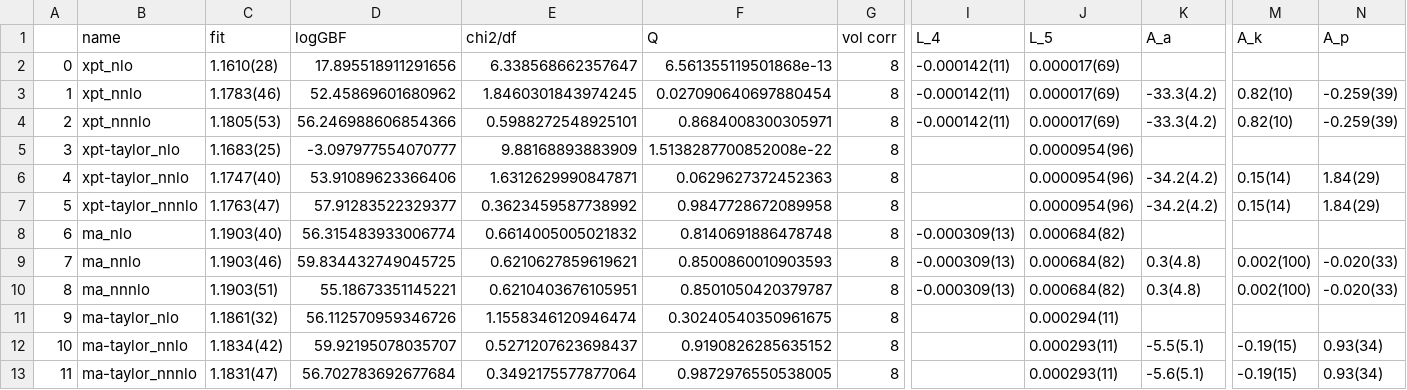
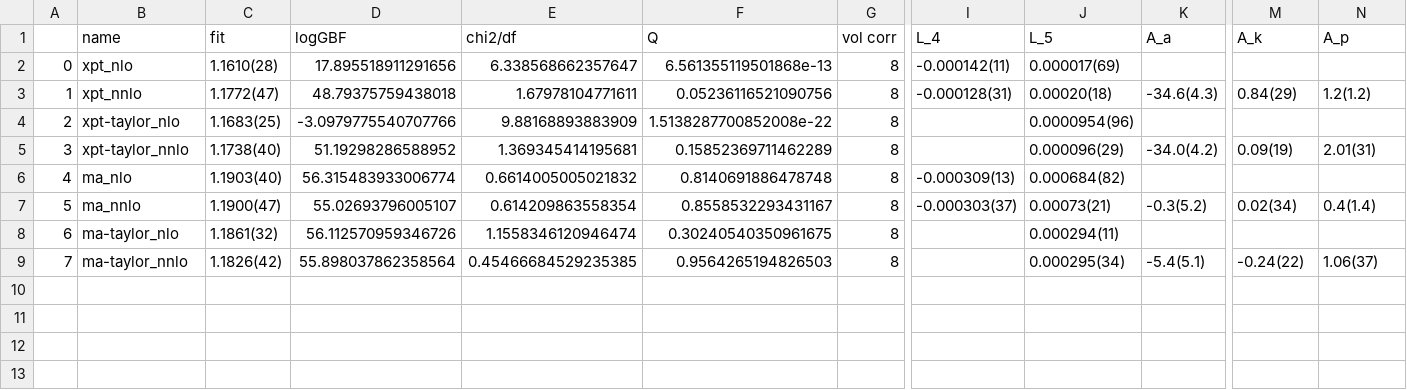
Before and after one commit to callat-qcd/project_fkfpi, a CSV file: results/fit_results.csv, drawn as a sheet; only a part is shown, gaps mark what is left out; removed rows and columns are numbered as before the commit, all else as after; rows hold the shown columns only; the diff names each change by its address in the sheet, - before the commit and + after, or states it on an @@ line.

```diff
--- a/results/fit_results.csv
+++ b/results/fit_results.csv
-C3 (fit): 1.1783(46)
+C3 (fit): 1.1772(47)
-D3 (logGBF): 52.45869601680962
+D3 (logGBF): 48.79375759438018
-E3 (chi2/df): 1.8460301843974245
+E3 (chi2/df): 1.67978104771611
-F3 (Q): 0.027090640697880454
+F3 (Q): 0.05236116521090756
-I3 (L_4): -0.000142(11)
+I3 (L_4): -0.000128(31)
-J3 (L_5): 0.000017(69)
+J3 (L_5): 0.00020(18)
-K3 (A_a): -33.3(4.2)
+K3 (A_a): -34.6(4.3)
-M3 (A_k): 0.82(10)
+M3 (A_k): 0.84(29)
-N3 (A_p): -0.259(39)
+N3 (A_p): 1.2(1.2)
-row 4: 2 | xpt_nnnlo | 1.1805(53) | 56.246988606854366 | 0.5988272548925101 | 0.8684008300305971 | 8 | -0.000142(11) | 0.000017(69) | -33.3(4.2) | 0.82(10) | -0.259(39)
@@ column A renumbered between rows 4 and 9 @@
-D4 (logGBF): -3.097977554070777
+D4 (logGBF): -3.0979775540707766
-C5 (fit): 1.1747(40)
+C5 (fit): 1.1738(40)
-D5 (logGBF): 53.91089623366406
+D5 (logGBF): 51.19298286588952
-E5 (chi2/df): 1.6312629990847871
+E5 (chi2/df): 1.369345414195681
-F5 (Q): 0.0629627372452363
+F5 (Q): 0.15852369711462289
-J5 (L_5): 0.0000954(96)
+J5 (L_5): 0.000096(29)
-K5 (A_a): -34.2(4.2)
+K5 (A_a): -34.0(4.2)
-M5 (A_k): 0.15(14)
+M5 (A_k): 0.09(19)
-N5 (A_p): 1.84(29)
+N5 (A_p): 2.01(31)
-row 7: 5 | xpt-taylor_nnnlo | 1.1763(47) | 57.91283522329377 | 0.3623459587738992 | 0.9847728672089958 | 8 |  | 0.0000954(96) | -34.2(4.2) | 0.15(14) | 1.84(29)
-C7 (fit): 1.1903(46)
+C7 (fit): 1.1900(47)
-D7 (logGBF): 59.834432749045725
+D7 (logGBF): 55.02693796005107
-E7 (chi2/df): 0.6210627859619621
+E7 (chi2/df): 0.614209863558354
-F7 (Q): 0.8500860010903593
+F7 (Q): 0.8558532293431167
-I7 (L_4): -0.000309(13)
+I7 (L_4): -0.000303(37)
-J7 (L_5): 0.000684(82)
+J7 (L_5): 0.00073(21)
-K7 (A_a): 0.3(4.8)
+K7 (A_a): -0.3(5.2)
-M7 (A_k): 0.002(100)
+M7 (A_k): 0.02(34)
-N7 (A_p): -0.020(33)
+N7 (A_p): 0.4(1.4)
-row 10: 8 | ma_nnnlo | 1.1903(51) | 55.18673351145221 | 0.6210403676105951 | 0.8501050420379787 | 8 | -0.000309(13) | 0.000684(82) | 0.3(4.8) | 0.002(100) | -0.020(33)
-C9 (fit): 1.1834(42)
+C9 (fit): 1.1826(42)
-D9 (logGBF): 59.92195078035707
+D9 (logGBF): 55.898037862358564
-E9 (chi2/df): 0.5271207623698437
+E9 (chi2/df): 0.45466684529235385
-F9 (Q): 0.9190826285635152
+F9 (Q): 0.9564265194826503
-J9 (L_5): 0.000293(11)
+J9 (L_5): 0.000295(34)
-K9 (A_a): -5.5(5.1)
+K9 (A_a): -5.4(5.1)
-M9 (A_k): -0.19(15)
+M9 (A_k): -0.24(22)
-N9 (A_p): 0.93(34)
+N9 (A_p): 1.06(37)
-row 13: 11 | ma-taylor_nnnlo | 1.1831(47) | 56.702783692677684 | 0.3492175577877064 | 0.9872976550538005 | 8 |  | 0.000293(11) | -5.6(5.1) | -0.19(15) | 0.93(34)
```
Also changed, not shown: 4 other files.
